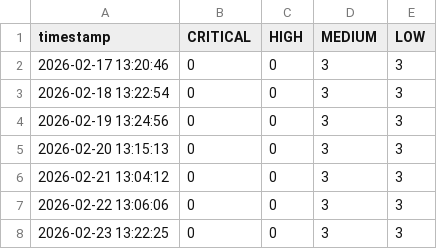
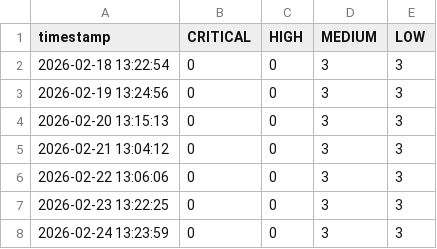
Before and after one commit to yzhura-edu/trivy-security-regression-demo, a CSV file: docs/data.csv, drawn as a sheet; removed rows and columns are numbered as before the commit, all else as after; the diff names each change by its address in the sheet, - before the commit and + after, or states it on an @@ line.

```diff
--- a/docs/data.csv
+++ b/docs/data.csv
-row 2: 2026-02-17 13:20:46 | 0 | 0 | 3 | 3
+row 8: 2026-02-24 13:23:59 | 0 | 0 | 3 | 3
```
